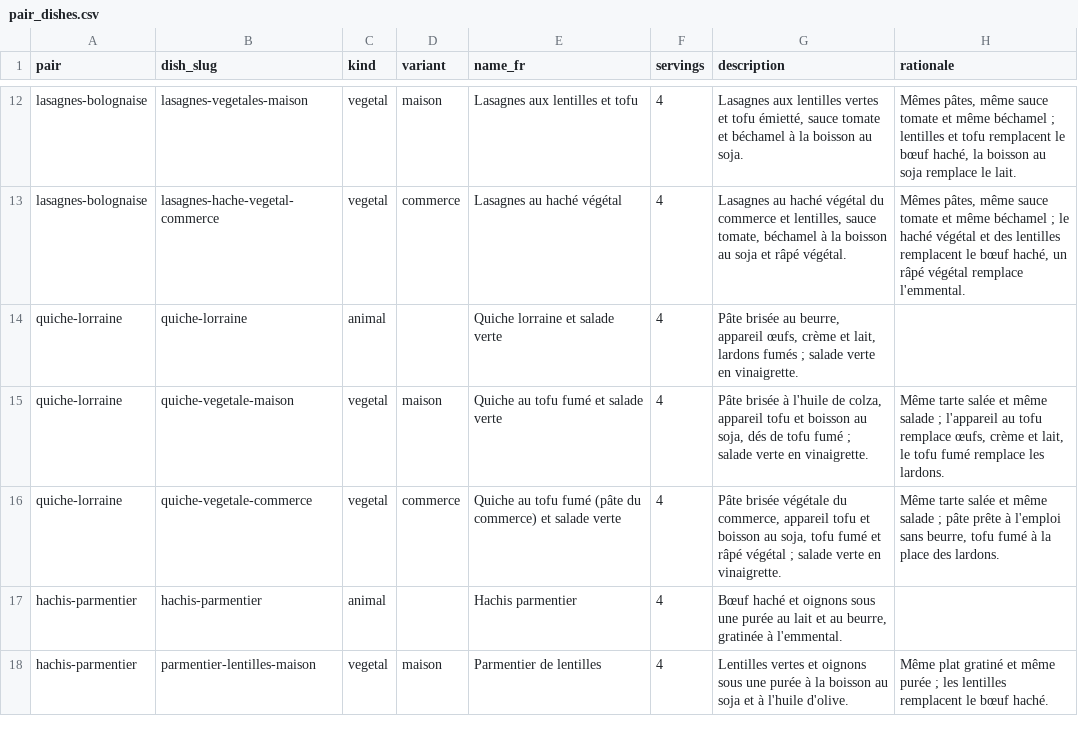
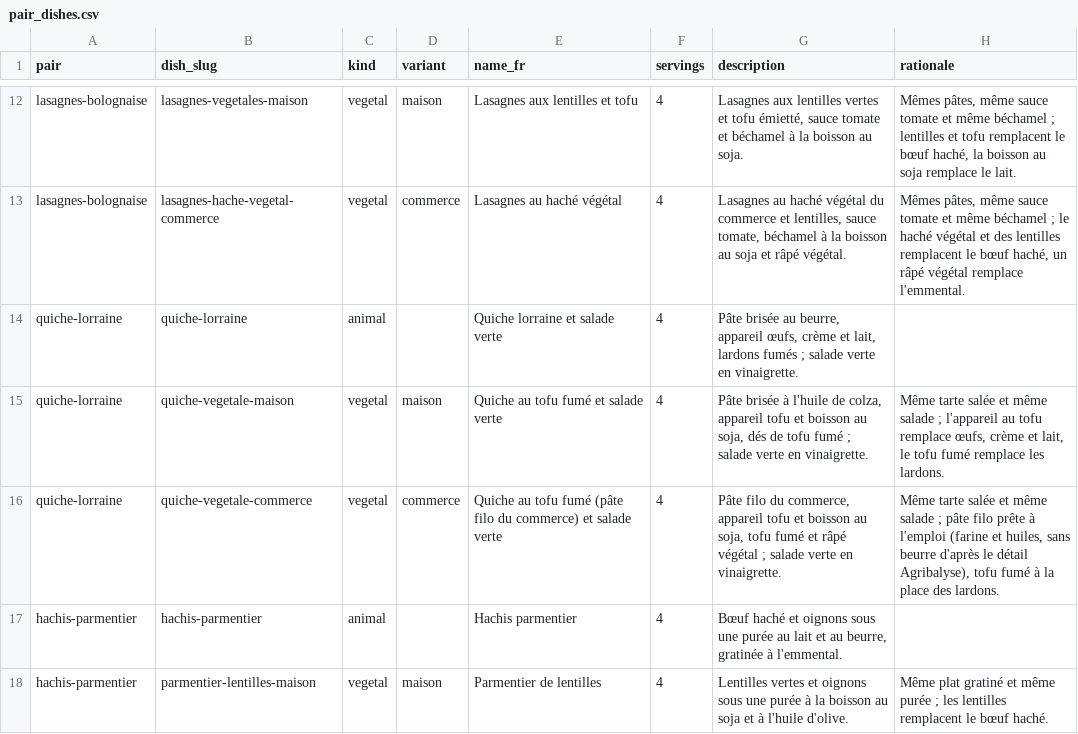
Before and after one commit to VeganFlemme/veganizer, a CSV file: pipeline/pair_dishes.csv, drawn as a sheet; only a part is shown, gaps mark what is left out.

```diff
--- a/pipeline/pair_dishes.csv
+++ b/pipeline/pair_dishes.csv
@@ -15,3 +15,3 @@ quiche-lorraine,quiche-lorraine,animal,,Quiche lorraine et salade verte,4,"Pâte
 quiche-lorraine,quiche-vegetale-maison,vegetal,maison,Quiche au tofu fumé et salade verte,4,"Pâte brisée à l'huile de colza, appareil tofu et boisson au soja, dés de tofu fumé ; salade verte en vinaigrette.","Même tarte salée et même salade ; l'appareil au tofu remplace œufs, crème et lait, le tofu fumé remplace les lardons."
-quiche-lorraine,quiche-vegetale-commerce,vegetal,commerce,Quiche au tofu fumé (pâte du commerce) et salade verte,4,"Pâte brisée végétale du commerce, appareil tofu et boisson au soja, tofu fumé et râpé végétal ; salade verte en vinaigrette.","Même tarte salée et même salade ; pâte prête à l'emploi sans beurre, tofu fumé à la place des lardons."
+quiche-lorraine,quiche-vegetale-commerce,vegetal,commerce,Quiche au tofu fumé (pâte filo du commerce) et salade verte,4,"Pâte filo du commerce, appareil tofu et boisson au soja, tofu fumé et râpé végétal ; salade verte en vinaigrette.","Même tarte salée et même salade ; pâte filo prête à l'emploi (farine et huiles, sans beurre d'après le détail Agribalyse), tofu fumé à la place des lardons."
 hachis-parmentier,hachis-parmentier,animal,,Hachis parmentier,4,"Bœuf haché et oignons sous une purée au lait et au beurre, gratinée à l'emmental.",
```
Also changed, not shown: pipeline/animal_categories.csv, pipeline/pairs.csv, 38 other files.
